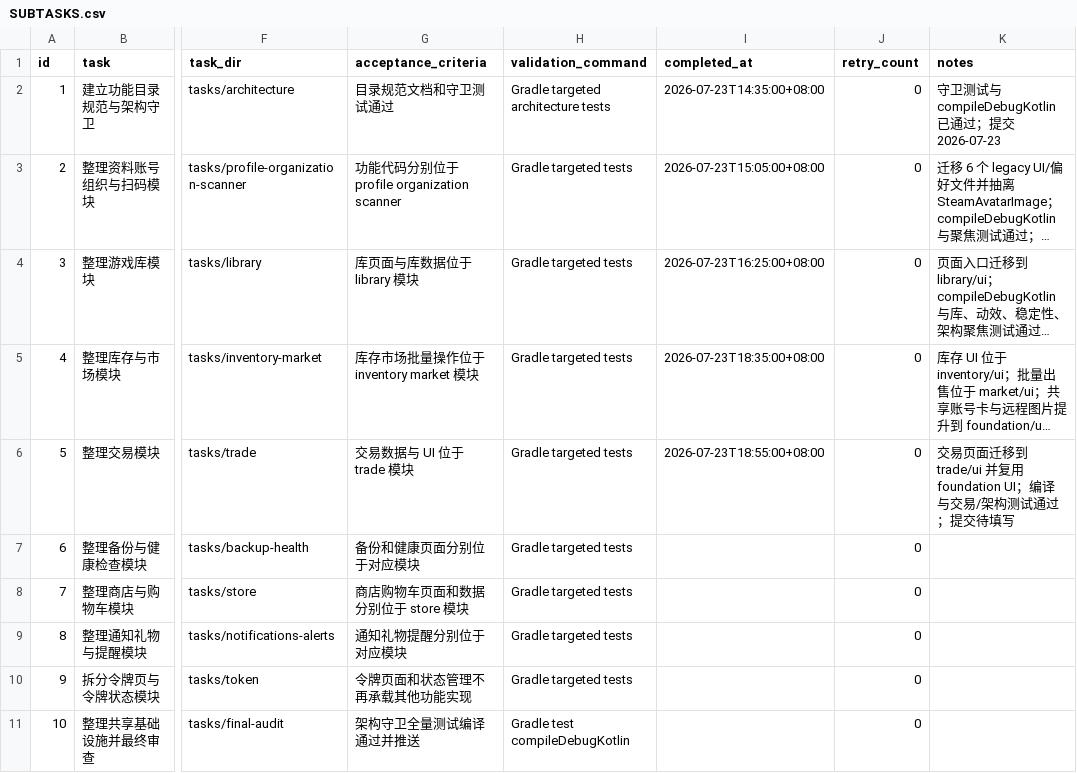
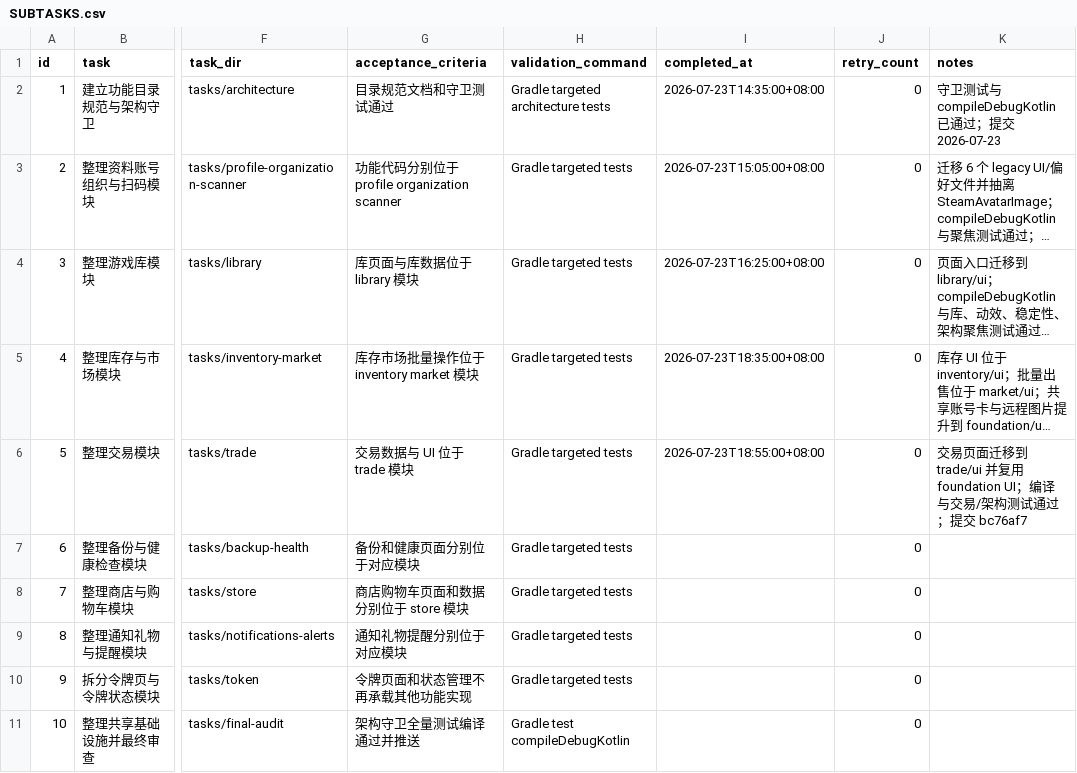
Before and after one commit to JoyinJoester/Monica-Steam, a CSV file: .codex-tasks/20260723-steam-modularization/SUBTASKS.csv, drawn as a sheet; only a part is shown, gaps mark what is left out; long unchanged cells end in …; the diff names each change by its address in the sheet, - before the commit and + after, or states it on an @@ line.

Commit message:
chore: record Steam trade migration

```diff
--- a/.codex-tasks/20260723-steam-modularization/SUBTASKS.csv
+++ b/.codex-tasks/20260723-steam-modularization/SUBTASKS.csv
-K6 (notes): …过；提交待填写
+K6 (notes): …过；提交 bc76af7
```
Also changed, not shown: 1 other file.
